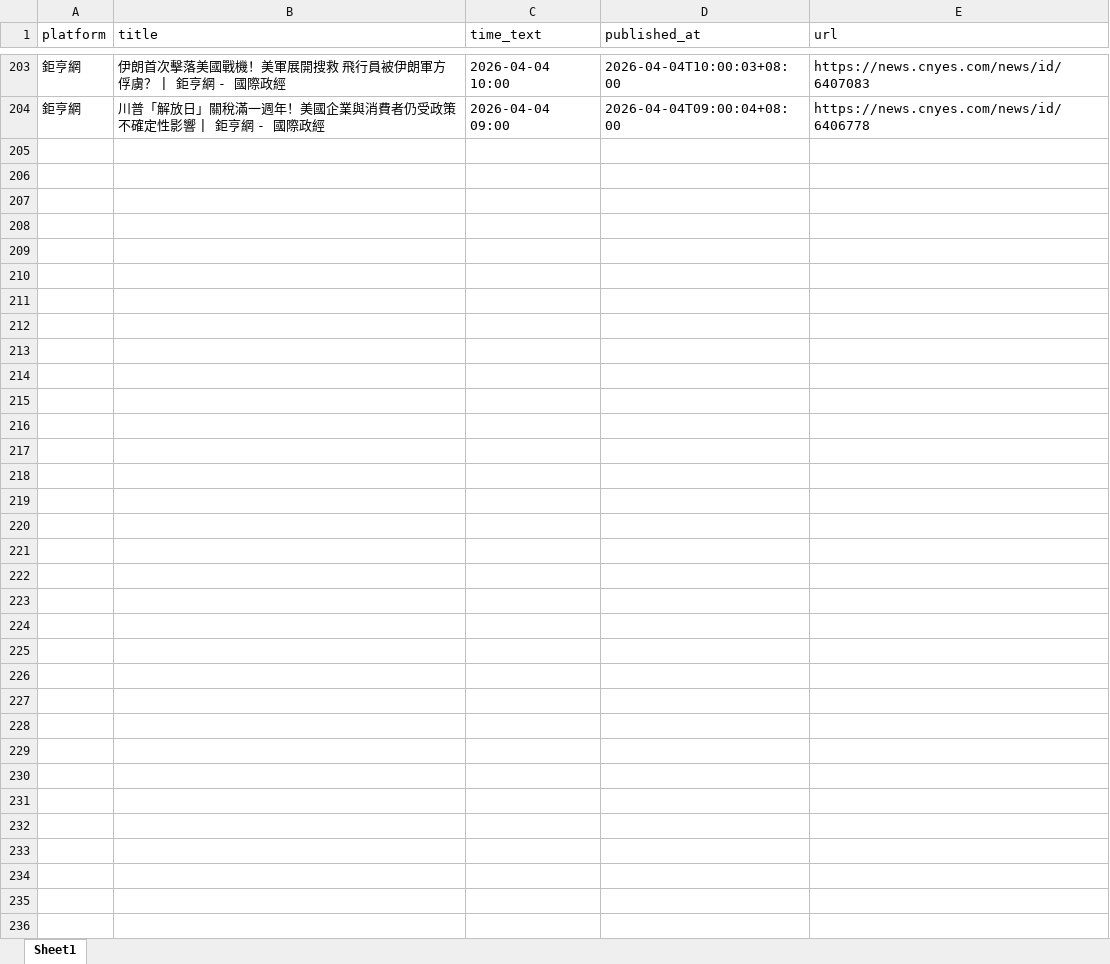
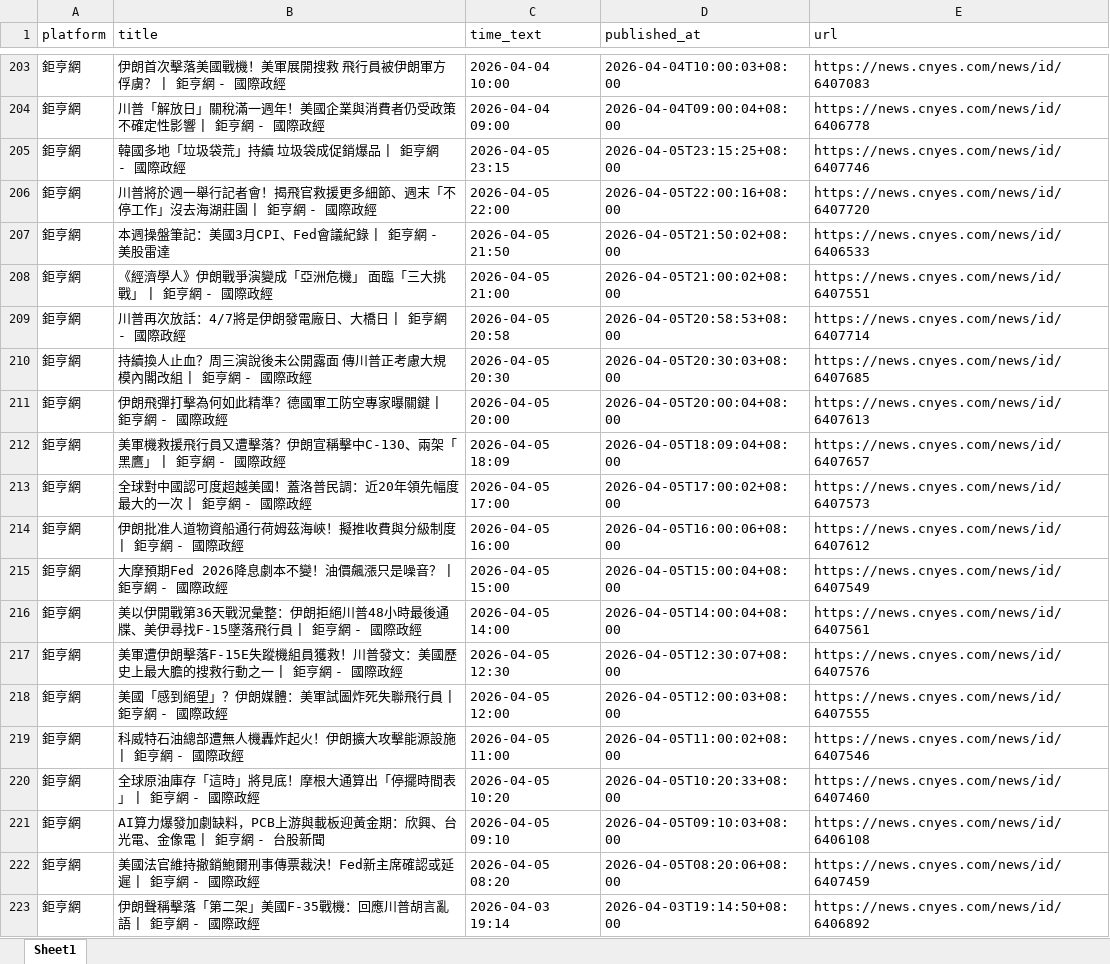
Before and after one commit to hong-ggg/MNB, an Excel workbook: news_push_data/master/cnyes_master.xlsx, sheet Sheet1, drawn as a sheet; only a part is shown, gaps mark what is left out; values as stored, in another font and other column widths than the file's, no borders; the diff names each change by its address in the sheet, - before the commit and + after, or states it on an @@ line.

```diff
--- a/news_push_data/master/cnyes_master.xlsx (sheet Sheet1)
+++ b/news_push_data/master/cnyes_master.xlsx (sheet Sheet1)
+row 205: 鉅亨網 | 韓國多地「垃圾袋荒」持續 垃圾袋成促銷爆品 | 鉅亨網 - 國際政經 | 2026-04-05 23:15 | 2026-04-05T23:15:25+08:00 | https://news.cnyes.com/news/id/6407746
+row 206: 鉅亨網 | 川普將於週一舉行記者會！揭飛官救援更多細節、週末「不停工作」沒去海湖莊園 | 鉅亨網 - 國際政經 | 2026-04-05 22:00 | 2026-04-05T22:00:16+08:00 | https://news.cnyes.com/news/id/6407720
+row 207: 鉅亨網 | 本週操盤筆記：美國3月CPI、Fed會議紀錄 | 鉅亨網 - 美股雷達 | 2026-04-05 21:50 | 2026-04-05T21:50:02+08:00 | https://news.cnyes.com/news/id/6406533
+row 208: 鉅亨網 | 《經濟學人》伊朗戰爭演變成「亞洲危機」 面臨「三大挑戰」 | 鉅亨網 - 國際政經 | 2026-04-05 21:00 | 2026-04-05T21:00:02+08:00 | https://news.cnyes.com/news/id/6407551
+row 209: 鉅亨網 | 川普再次放話：4/7將是伊朗發電廠日、大橋日 | 鉅亨網 - 國際政經 | 2026-04-05 20:58 | 2026-04-05T20:58:53+08:00 | https://news.cnyes.com/news/id/6407714
+row 210: 鉅亨網 | 持續換人止血？周三演說後未公開露面 傳川普正考慮大規模內閣改組 | 鉅亨網 - 國際政經 | 2026-04-05 20:30 | 2026-04-05T20:30:03+08:00 | https://news.cnyes.com/news/id/6407685
+row 211: 鉅亨網 | 伊朗飛彈打擊為何如此精準？德國軍工防空專家曝關鍵 | 鉅亨網 - 國際政經 | 2026-04-05 20:00 | 2026-04-05T20:00:04+08:00 | https://news.cnyes.com/news/id/6407613
+row 212: 鉅亨網 | 美軍機救援飛行員又遭擊落？伊朗宣稱擊中C-130、兩架「黑鷹」 | 鉅亨網 - 國際政經 | 2026-04-05 18:09 | 2026-04-05T18:09:04+08:00 | https://news.cnyes.com/news/id/6407657
+row 213: 鉅亨網 | 全球對中國認可度超越美國！蓋洛普民調：近20年領先幅度最大的一次 | 鉅亨網 - 國際政經 | 2026-04-05 17:00 | 2026-04-05T17:00:02+08:00 | https://news.cnyes.com/news/id/6407573
+row 214: 鉅亨網 | 伊朗批准人道物資船通行荷姆茲海峽！擬推收費與分級制度 | 鉅亨網 - 國際政經 | 2026-04-05 16:00 | 2026-04-05T16:00:06+08:00 | https://news.cnyes.com/news/id/6407612
+row 215: 鉅亨網 | 大摩預期Fed 2026降息劇本不變！油價飆漲只是噪音？ | 鉅亨網 - 國際政經 | 2026-04-05 15:00 | 2026-04-05T15:00:04+08:00 | https://news.cnyes.com/news/id/6407549
+row 216: 鉅亨網 | 美以伊開戰第36天戰況彙整：伊朗拒絕川普48小時最後通牒、美伊尋找F-15墜落飛行員 | 鉅亨網 - 國際政經 | 2026-04-05 14:00 | 2026-04-05T14:00:04+08:00 | https://news.cnyes.com/news/id/6407561
+row 217: 鉅亨網 | 美軍遭伊朗擊落F-15E失蹤機組員獲救！川普發文：美國歷史上最大膽的搜救行動之一 | 鉅亨網 - 國際政經 | 2026-04-05 12:30 | 2026-04-05T12:30:07+08:00 | https://news.cnyes.com/news/id/6407576
+row 218: 鉅亨網 | 美國「感到絕望」？伊朗媒體：美軍試圖炸死失聯飛行員 | 鉅亨網 - 國際政經 | 2026-04-05 12:00 | 2026-04-05T12:00:03+08:00 | https://news.cnyes.com/news/id/6407555
+row 219: 鉅亨網 | 科威特石油總部遭無人機轟炸起火！伊朗擴大攻擊能源設施 | 鉅亨網 - 國際政經 | 2026-04-05 11:00 | 2026-04-05T11:00:02+08:00 | https://news.cnyes.com/news/id/6407546
+row 220: 鉅亨網 | 全球原油庫存「這時」將見底！摩根大通算出「停擺時間表」 | 鉅亨網 - 國際政經 | 2026-04-05 10:20 | 2026-04-05T10:20:33+08:00 | https://news.cnyes.com/news/id/6407460
+row 221: 鉅亨網 | AI算力爆發加劇缺料，PCB上游與載板迎黃金期：欣興、台光電、金像電 | 鉅亨網 - 台股新聞 | 2026-04-05 09:10 | 2026-04-05T09:10:03+08:00 | https://news.cnyes.com/news/id/6406108
+row 222: 鉅亨網 | 美國法官維持撤銷鮑爾刑事傳票裁決！Fed新主席確認或延遲 | 鉅亨網 - 國際政經 | 2026-04-05 08:20 | 2026-04-05T08:20:06+08:00 | https://news.cnyes.com/news/id/6407459
+row 223: 鉅亨網 | 伊朗聲稱擊落「第二架」美國F-35戰機：回應川普胡言亂語 | 鉅亨網 - 國際政經 | 2026-04-03 19:14 | 2026-04-03T19:14:50+08:00 | https://news.cnyes.com/news/id/6406892
```
Also changed, not shown: news_push_data/master/cna_master.xlsx, news_push_data/telegram/message.xlsx, 2 other files.
